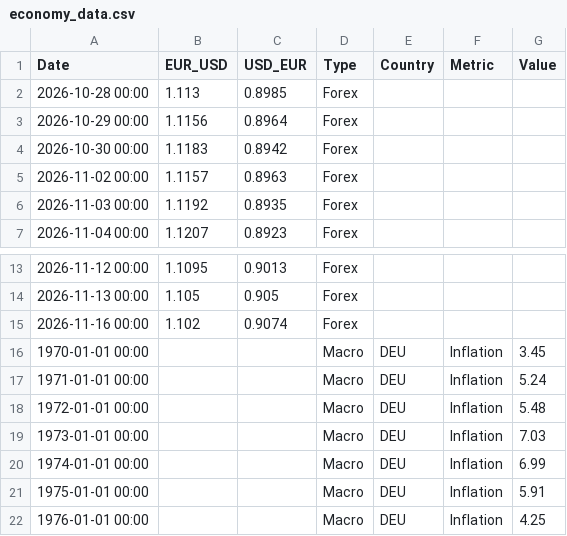
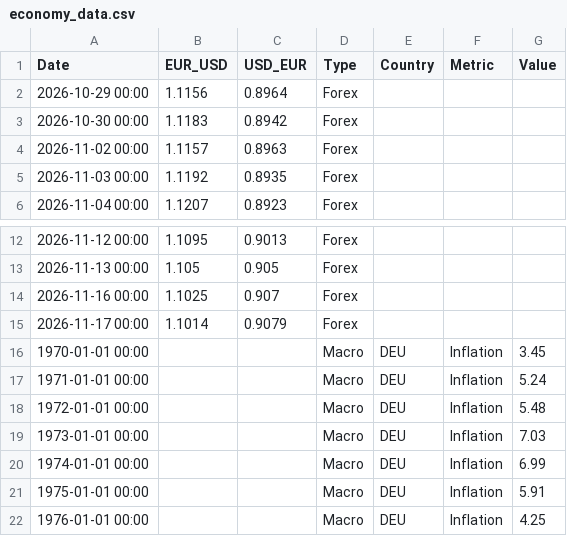
Before and after one commit to form1254/business-data-pipeline, a CSV file: data/economy_data.csv, drawn as a sheet; only a part is shown, gaps mark what is left out.

```diff
--- a/data/economy_data.csv
+++ b/data/economy_data.csv
@@ -1,3 +1,2 @@
 Date,EUR_USD,USD_EUR,Type,Country,Metric,Value
-2026-10-28 00:00,1.113,0.8985,Forex,,,
 2026-10-29 00:00,1.1156,0.8964,Forex,,,
@@ -14,3 +13,4 @@ Date,EUR_USD,USD_EUR,Type,Country,Metric,Value
 2026-11-13 00:00,1.105,0.905,Forex,,,
-2026-11-16 00:00,1.102,0.9074,Forex,,,
+2026-11-16 00:00,1.1025,0.907,Forex,,,
+2026-11-17 00:00,1.1014,0.9079,Forex,,,
 1970-01-01 00:00,,,Macro,DEU,Inflation,3.45
```
